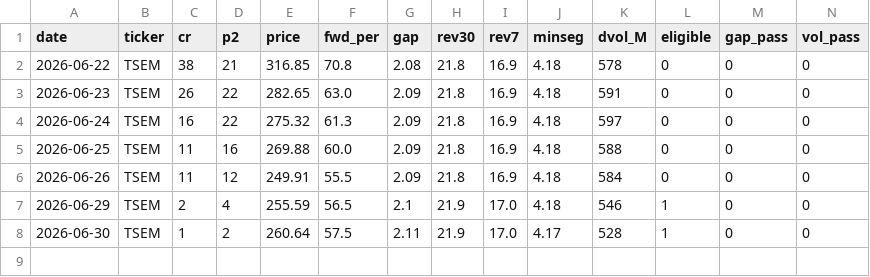
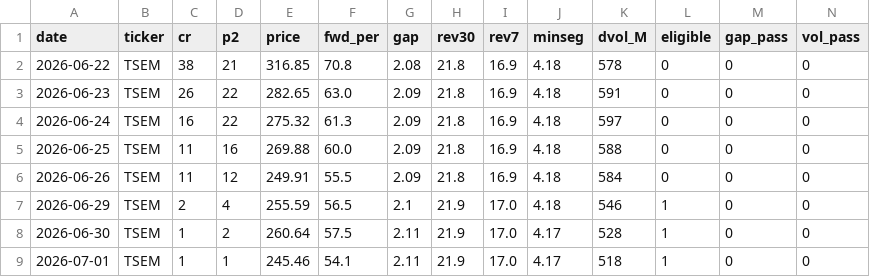
Before and after one commit to VolumeQuant/eps-momentum-us, a CSV file: research/paper_track_log.csv, drawn as a sheet; only a part is shown; rows hold the shown columns only; the diff names each change by its address in the sheet, - before the commit and + after, or states it on an @@ line.

```diff
--- a/research/paper_track_log.csv
+++ b/research/paper_track_log.csv
+row 9: 2026-07-01 | TSEM | 1 | 1 | 245.46 | 54.1 | 2.11 | 21.9 | 17.0 | 4.17 | 518 | 1 | 0 | 0
```
Also changed, not shown: 5 other files.
